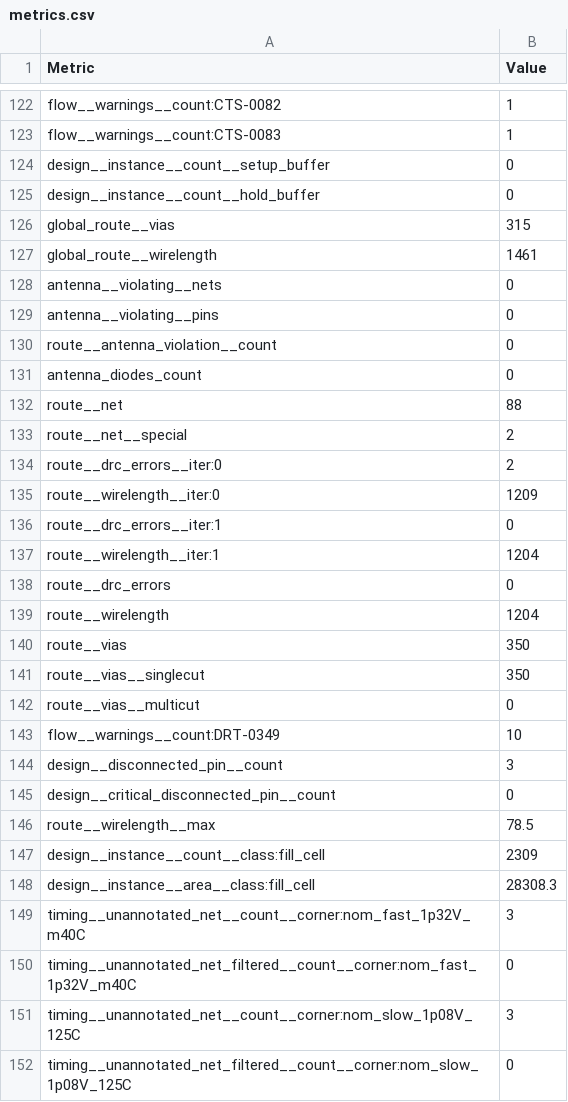
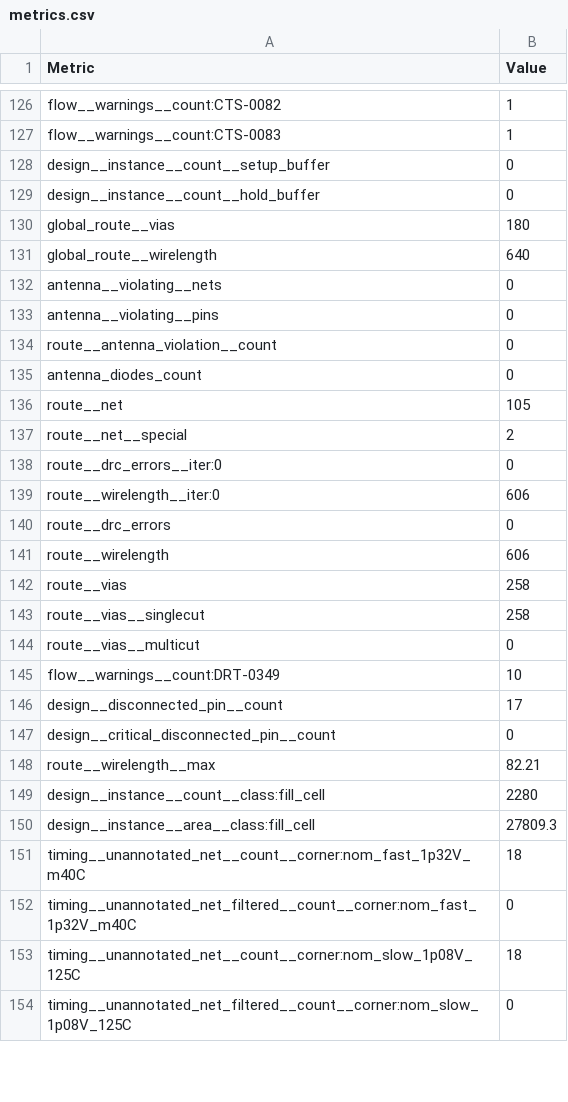
Before and after one commit to TinyTapeout/tinytapeout-ihp-26b, a CSV file: projects/tt_um_schwallsunk_signal_discriminator/stats/metrics.csv, drawn as a sheet; only a part is shown, gaps mark what is left out; the diff covers the shown part only.

Commit message:
feat: update project tt_um_schwallsunk_signal_discriminator from schwallsunk/tt_signal_discriminator
Commit: 6a6fccfc4c02ee88cf14f1b877e492ac14c6c331
Workflow: https://github.com/schwallsunk/tt_signal_discriminator/actions/runs/35502809255

```diff
--- a/projects/tt_um_schwallsunk_signal_discriminator/stats/metrics.csv
+++ b/projects/tt_um_schwallsunk_signal_discriminator/stats/metrics.csv
@@ -125,4 +129,4 @@ design__instance__count__setup_buffer,0
 design__instance__count__hold_buffer,0
-global_route__vias,315
-global_route__wirelength,1461
+global_route__vias,180
+global_route__wirelength,640
 antenna__violating__nets,0
@@ -131,22 +135,20 @@ route__antenna_violation__count,0
 antenna_diodes_count,0
-route__net,88
+route__net,105
 route__net__special,2
-route__drc_errors__iter:0,2
-route__wirelength__iter:0,1209
-route__drc_errors__iter:1,0
-route__wirelength__iter:1,1204
+route__drc_errors__iter:0,0
+route__wirelength__iter:0,606
 route__drc_errors,0
-route__wirelength,1204
-route__vias,350
-route__vias__singlecut,350
+route__wirelength,606
+route__vias,258
+route__vias__singlecut,258
 route__vias__multicut,0
 flow__warnings__count:DRT-0349,10
-design__disconnected_pin__count,3
+design__disconnected_pin__count,17
 design__critical_disconnected_pin__count,0
-route__wirelength__max,78.5
-design__instance__count__class:fill_cell,2309
-design__instance__area__class:fill_cell,28308.3
-timing__unannotated_net__count__corner:nom_fast_1p32V_m40C,3
+route__wirelength__max,82.21
+design__instance__count__class:fill_cell,2280
+design__instance__area__class:fill_cell,27809.3
+timing__unannotated_net__count__corner:nom_fast_1p32V_m40C,18
 timing__unannotated_net_filtered__count__corner:nom_fast_1p32V_m40C,0
-timing__unannotated_net__count__corner:nom_slow_1p08V_125C,3
+timing__unannotated_net__count__corner:nom_slow_1p08V_125C,18
 timing__unannotated_net_filtered__count__corner:nom_slow_1p08V_125C,0
```
Also changed, not shown: 4 added rows and 40 edited cells elsewhere in this file, 5 other files.
